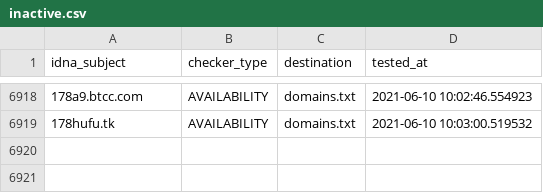
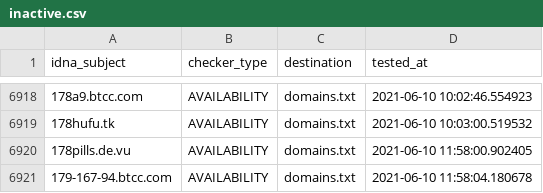
Before and after one commit to mypdns/dead-hosts, a CSV file: .pyfunceble/inactive.csv, drawn as a sheet; only a part is shown, gaps mark what is left out; the diff names each change by its address in the sheet, - before the commit and + after, or states it on an @@ line.

```diff
--- a/.pyfunceble/inactive.csv
+++ b/.pyfunceble/inactive.csv
+row 6920: 178pills.de.vu | AVAILABILITY | domains.txt | 2021-06-10 11:58:00.902405
+row 6921: 179-167-94.btcc.com | AVAILABILITY | domains.txt | 2021-06-10 11:58:04.180678
```
Also changed, not shown: .pyfunceble/whois.csv, 7 other files.
